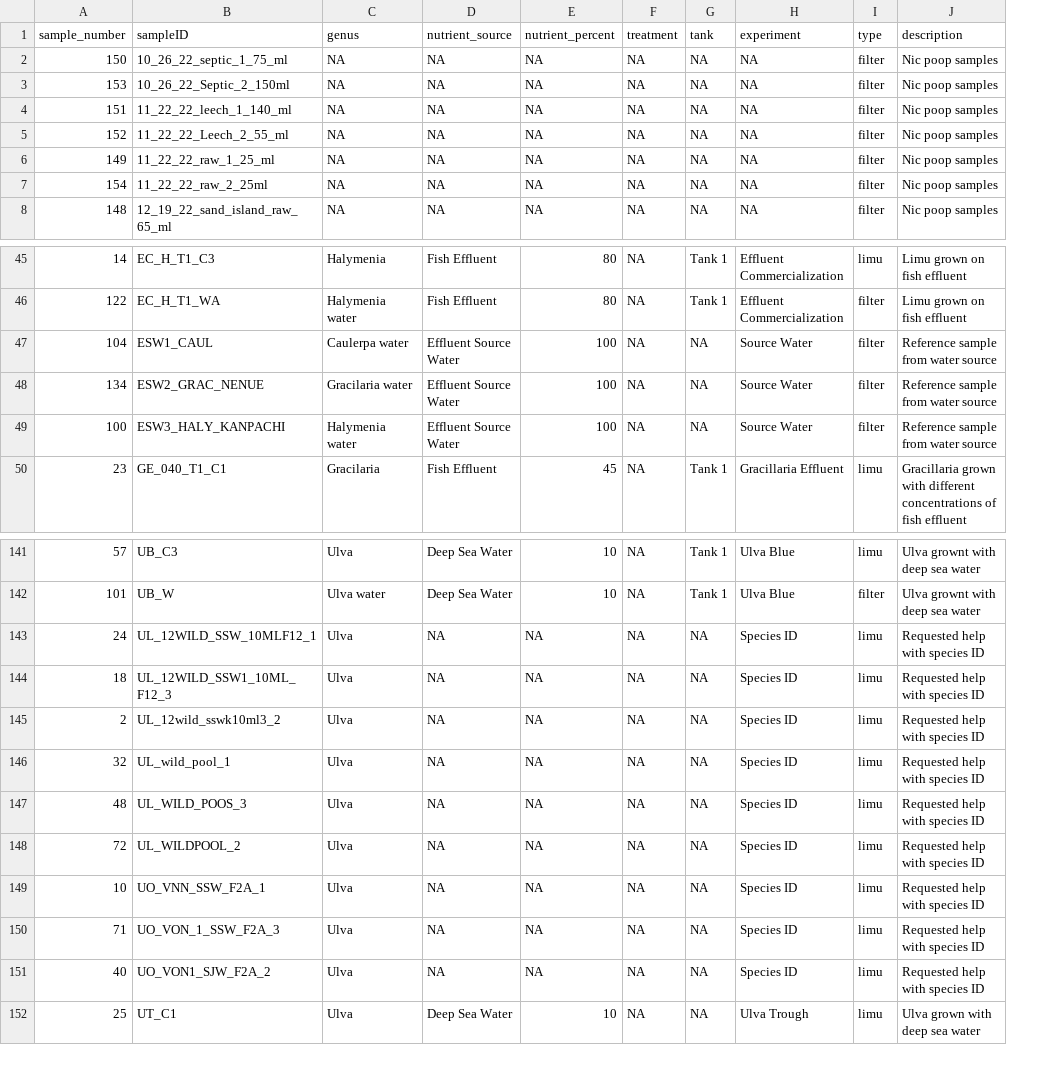
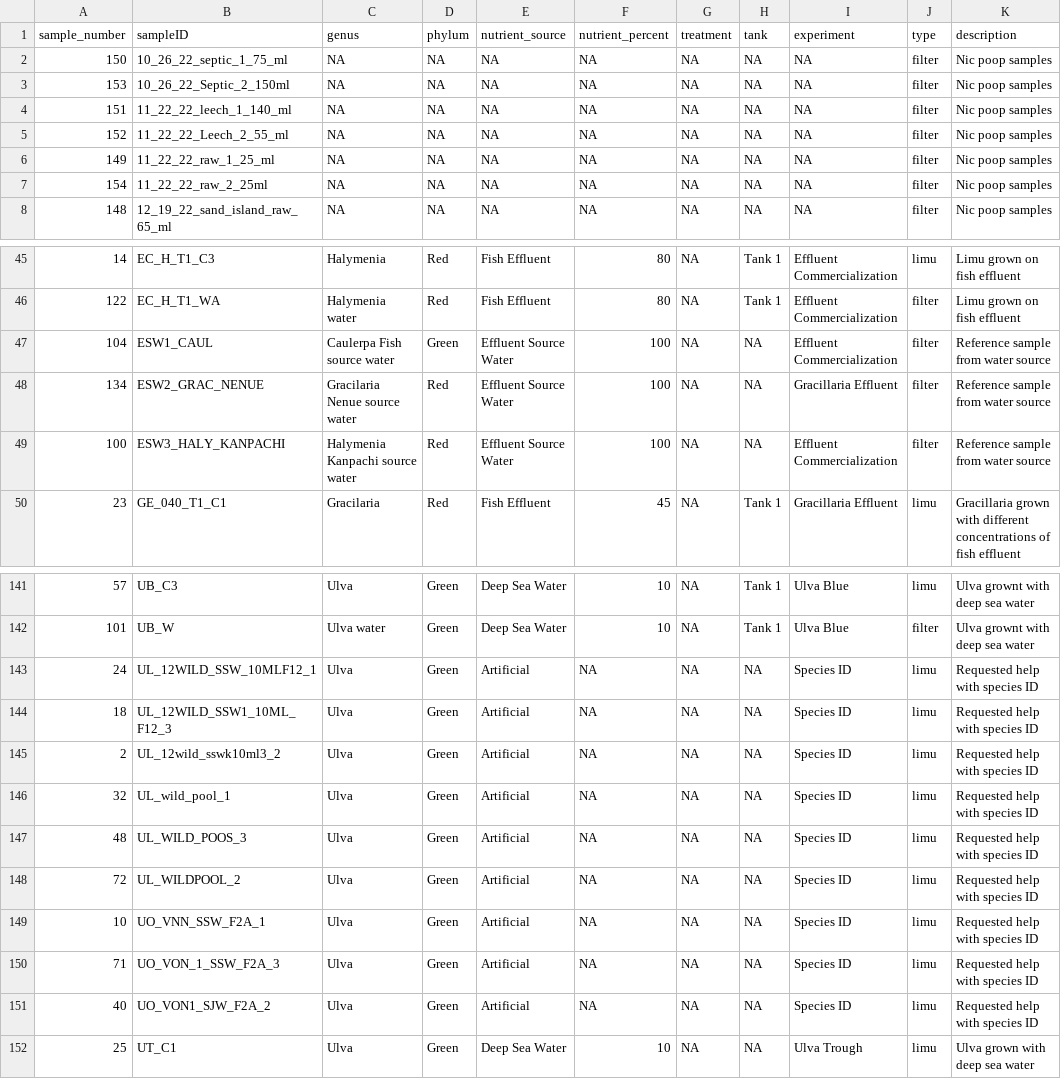
Before and after one commit to soswift/limu_microbiome, a CSV file: data/sample/Sample_Key_OceanEraLimu-Poop-JP5.csv, drawn as a sheet; only a part is shown, gaps mark what is left out; addresses are those after the commit; the diff covers the shown part only; the diff names each change by its address in the sheet, - before the commit and + after, or states it on an @@ line.

```diff
--- a/data/sample/Sample_Key_OceanEraLimu-Poop-JP5.csv
+++ b/data/sample/Sample_Key_OceanEraLimu-Poop-JP5.csv
+column D (phylum), rows 2-8: all NA; rows 45-50: Red | Red | Green | Red | Red | Red; rows 141-152: all Green
-C47 (genus): Caulerpa water
+C47 (genus): Caulerpa Fish source water
-I47 (experiment): Source Water
+I47 (experiment): Effluent Commercialization
-C48 (genus): Gracilaria water
+C48 (genus): Gracilaria Nenue source water
-I48 (experiment): Source Water
+I48 (experiment): Gracillaria Effluent
-C49 (genus): Halymenia water
+C49 (genus): Halymenia Kanpachi source water
-I49 (experiment): Source Water
+I49 (experiment): Effluent Commercialization
-E143:E151 (nutrient_source): NA
+E143:E151 (nutrient_source): Artificial
```
Also changed, not shown: 36 edited cells elsewhere in this file, 2 other files.
